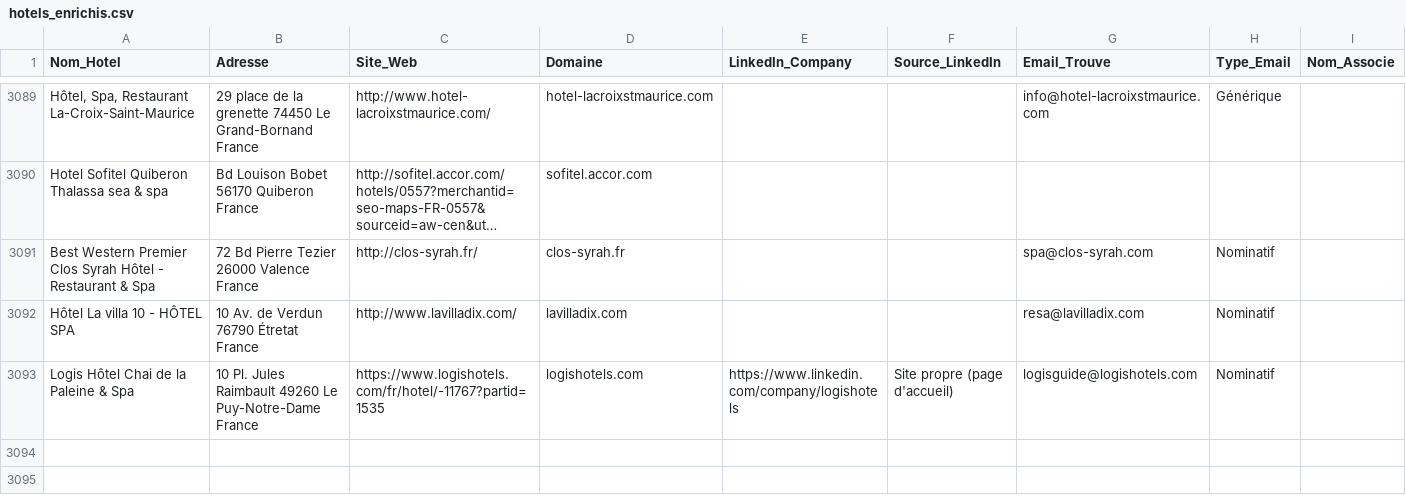
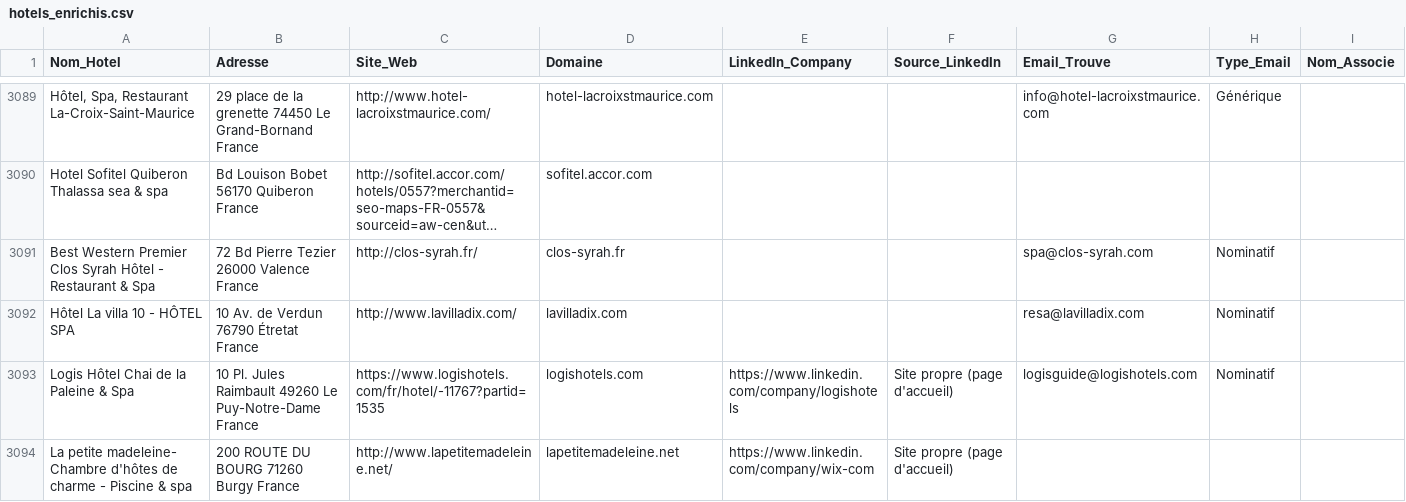
Before and after one commit to tsimokaza01-source/URL-1, a CSV file: hotels_enrichis.csv, drawn as a sheet; only a part is shown, gaps mark what is left out; long unchanged cells end in ….

```diff
--- a/hotels_enrichis.csv
+++ b/hotels_enrichis.csv
@@ -3093 +3093,2 @@ Hôtel La villa 10 - HÔTEL SPA,10 Av. de Verdun 76790 Étretat France,http://ww
 Logis Hôtel Chai de la Paleine & Spa,10 Pl. Jules Raimbault 49260 Le Puy-Notre-Dame France,https://www.logishotels.com/fr/hotel/-11767?partid=1535,logishotels.com,https://www.linkedin.com/company/logishotels,Site propre (page d'accueil),logisguide@logishotels.com,Nominatif,
+La petite madeleine- Chambre d'hôtes de charme - Piscine & spa,200 ROUTE DU BOURG 71260 Burgy France,http://www.lapetitemadeleine.net/,lapetitemadeleine.net,https://www.linkedin.com/company/wix-com,Site propre (page d'accueil),,,
```
Also changed, not shown: liste_hotels.csv.
